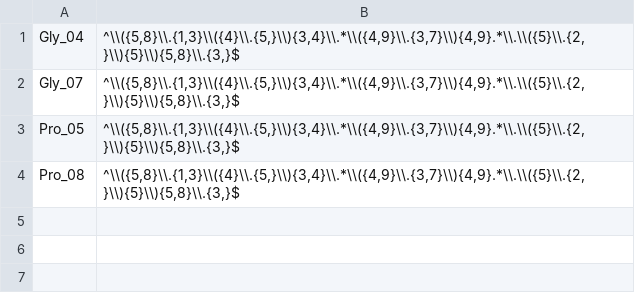
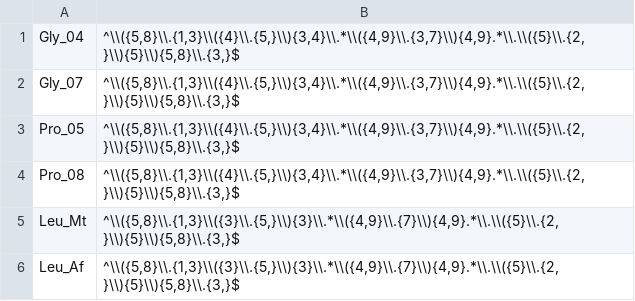
Before and after one commit to JWChin-Lab/Chi-Tv1.1, a CSV file: tRNA_patterns.csv, drawn as a sheet; the diff names each change by its address in the sheet, - before the commit and + after, or states it on an @@ line.

Commit message:
added Leu

```diff
--- a/tRNA_patterns.csv
+++ b/tRNA_patterns.csv
+row 5: Leu_Mt | ^\\({5,8}\\.{1,3}\\({3}\\.{5,}\\){3}\\.*\\({4,9}\\.{7}\\){4,9}.*\\.\\({5}\\.{2,}\\){5}\\){5,8}\\.{3,}$
+row 6: Leu_Af | ^\\({5,8}\\.{1,3}\\({3}\\.{5,}\\){3}\\.*\\({4,9}\\.{7}\\){4,9}.*\\.\\({5}\\.{2,}\\){5}\\){5,8}\\.{3,}$
```
